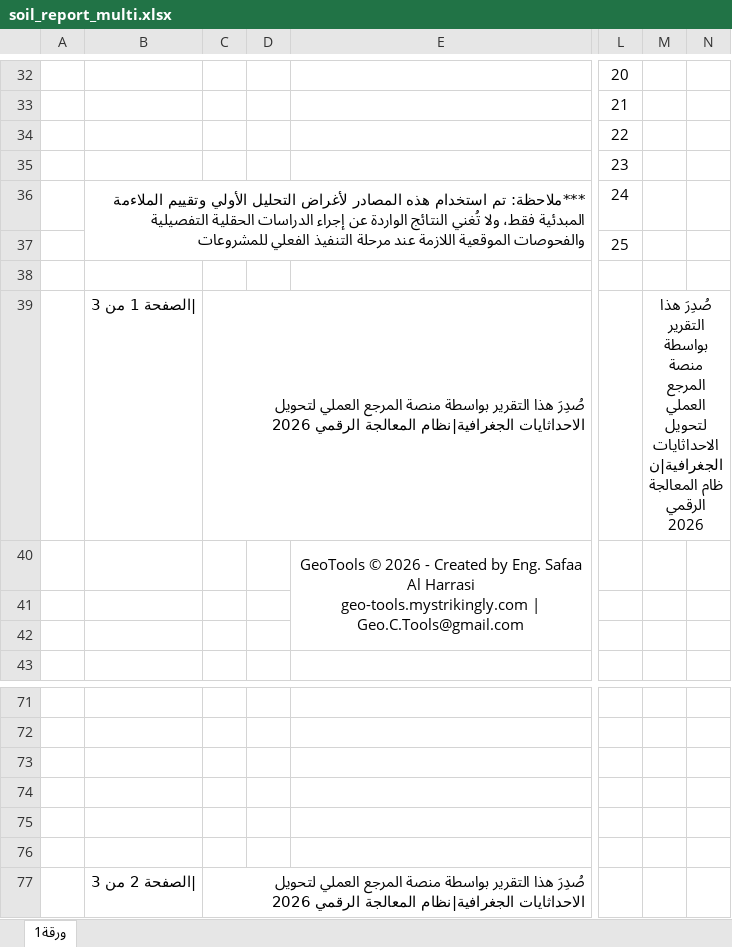
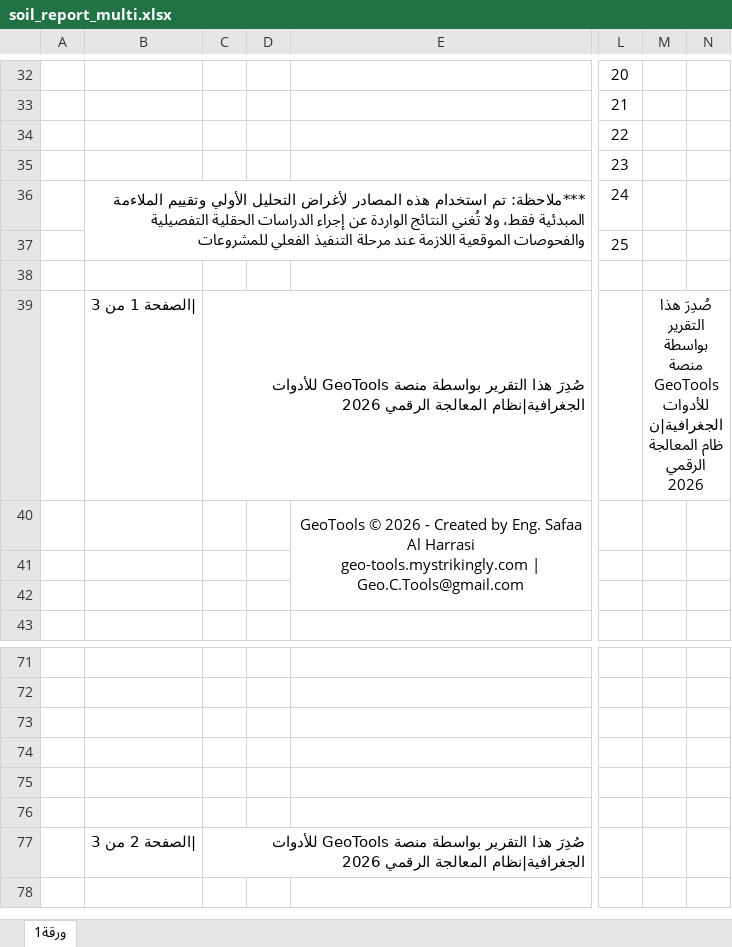
Before and after one commit to safaa92salim-sys/smart-geo-analyzer, an Excel workbook: assets/soil_report_multi.xlsx, sheet ورقة1, drawn as a sheet; only a part is shown, gaps mark what is left out; values as stored, in another font and other column widths than the file's, no borders; charts and pictures not drawn; the diff names each change by its address in the sheet, - before the commit and + after, or states it on an @@ line.

```diff
--- a/assets/soil_report_multi.xlsx (sheet ورقة1)
+++ b/assets/soil_report_multi.xlsx (sheet ورقة1)
-C39: …بواسطة منصة المرجع العملي لتحويل الاحداثايات الجغرافية|نظام المعالجة…
+C39: …بواسطة منصة GeoTools للأدوات الجغرافية|نظام المعالجة…
-M39: …بواسطة منصة المرجع العملي لتحويل الاحداثايات الجغرافية|نظام المعالجة…
+M39: …بواسطة منصة GeoTools للأدوات الجغرافية|نظام المعالجة…
-C77: …بواسطة منصة المرجع العملي لتحويل الاحداثايات الجغرافية|نظام المعالجة…
+C77: …بواسطة منصة GeoTools للأدوات الجغرافية|نظام المعالجة…
```
Also changed, not shown: assets/Soil_Report.xlsx, 3 other files.
